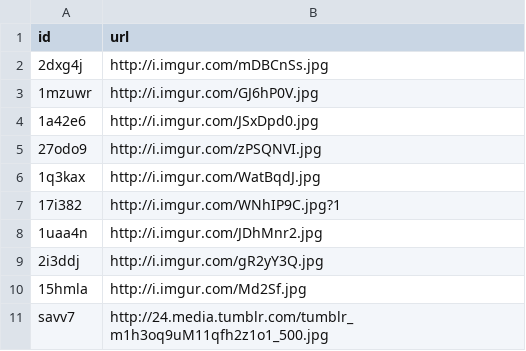
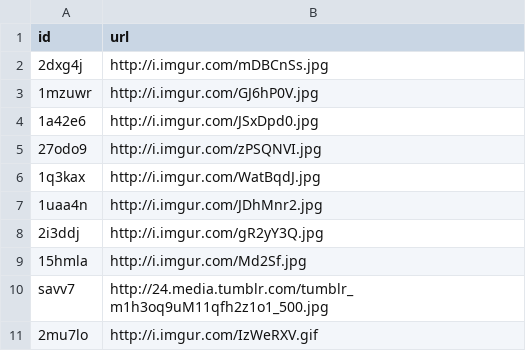
Before and after one commit to BDKNS/CS109Project2014, a TSV file: Top10Images.tsv, drawn as a sheet; removed rows and columns are numbered as before the commit, all else as after; the diff names each change by its address in the sheet, - before the commit and + after, or states it on an @@ line.

```diff
--- a/Top10Images.tsv
+++ b/Top10Images.tsv
-row 7: 17i382 | http://i.imgur.com/WNhIP9C.jpg?1
+row 11: 2mu7lo | http://i.imgur.com/IzWeRXV.gif
```
Also changed, not shown: Top100Images.tsv, 1 other file.
